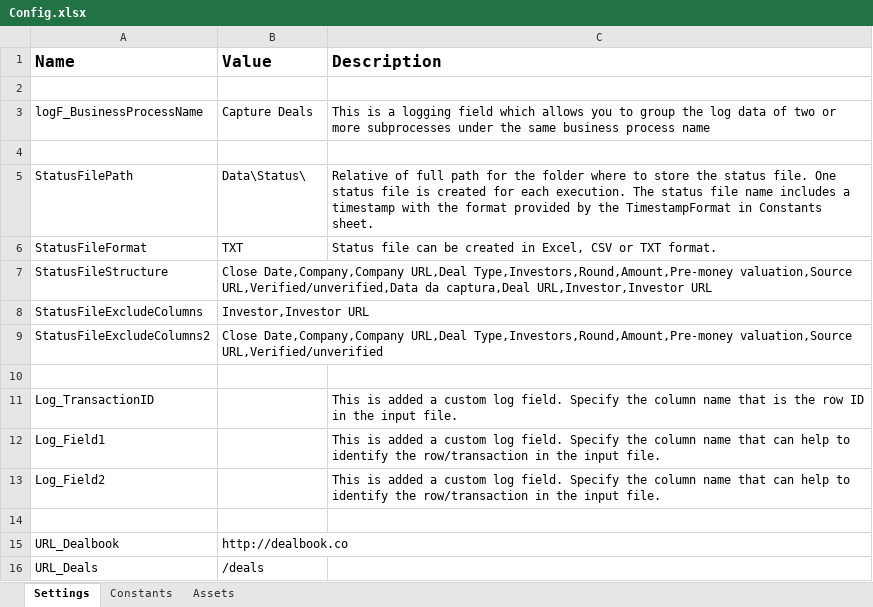
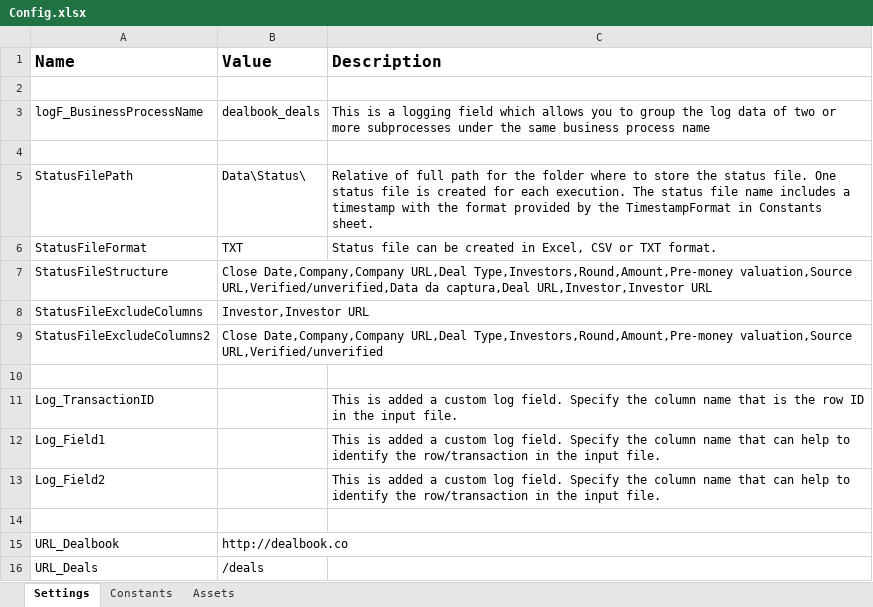
Before and after one commit to sbalbinot/Dealbook_Capture_Deals, an Excel workbook: Data/Config.xlsx, sheet Settings, drawn as a sheet; values as stored, in another font and other column widths than the file's, no borders; the diff names each change by its address in the sheet, - before the commit and + after, or states it on an @@ line.

Commit message:
adicionado (logF_BusinessProcessName) aos nomes dos arquivos de output

```diff
--- a/Data/Config.xlsx (sheet Settings)
+++ b/Data/Config.xlsx (sheet Settings)
-B3 (Value): Capture Deals
+B3 (Value): dealbook_deals
```
Also changed, not shown: 2 other files.
